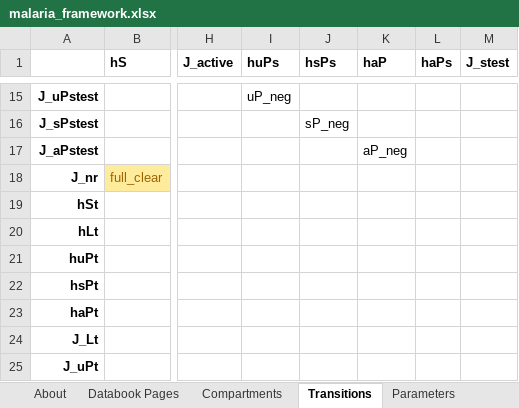
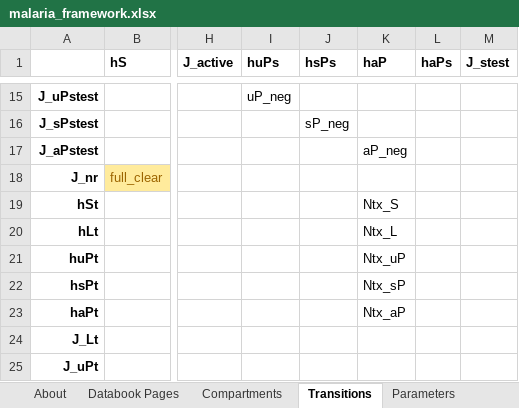
Before and after one commit to atomicateam/atomica, an Excel workbook: atomica/library/malaria_framework.xlsx, sheet Transitions, drawn as a sheet; only a part is shown, gaps mark what is left out; values as stored, in another font and other column widths than the file's, no borders; the diff names each change by its address in the sheet, - before the commit and + after, or states it on an @@ line.

```diff
--- a/atomica/library/malaria_framework.xlsx (sheet Transitions)
+++ b/atomica/library/malaria_framework.xlsx (sheet Transitions)
-K19 (haP): (empty)
+K19 (haP): Ntx_S
-K20 (haP): (empty)
+K20 (haP): Ntx_L
-K21 (haP): (empty)
+K21 (haP): Ntx_uP
-K22 (haP): (empty)
+K22 (haP): Ntx_sP
-K23 (haP): (empty)
+K23 (haP): Ntx_aP
```
Also changed, not shown: sheet Parameters, sheet Plots, atomica/library/malaria_databook.xlsx, atomica/library/malaria_progbook.xlsx.
